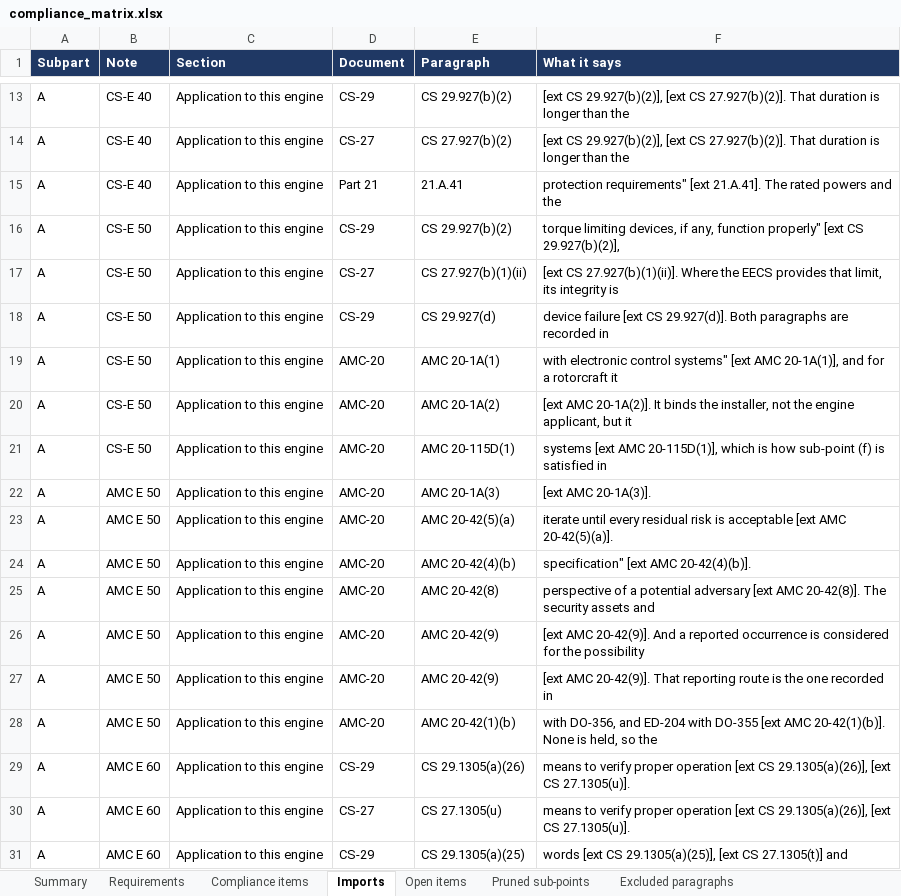
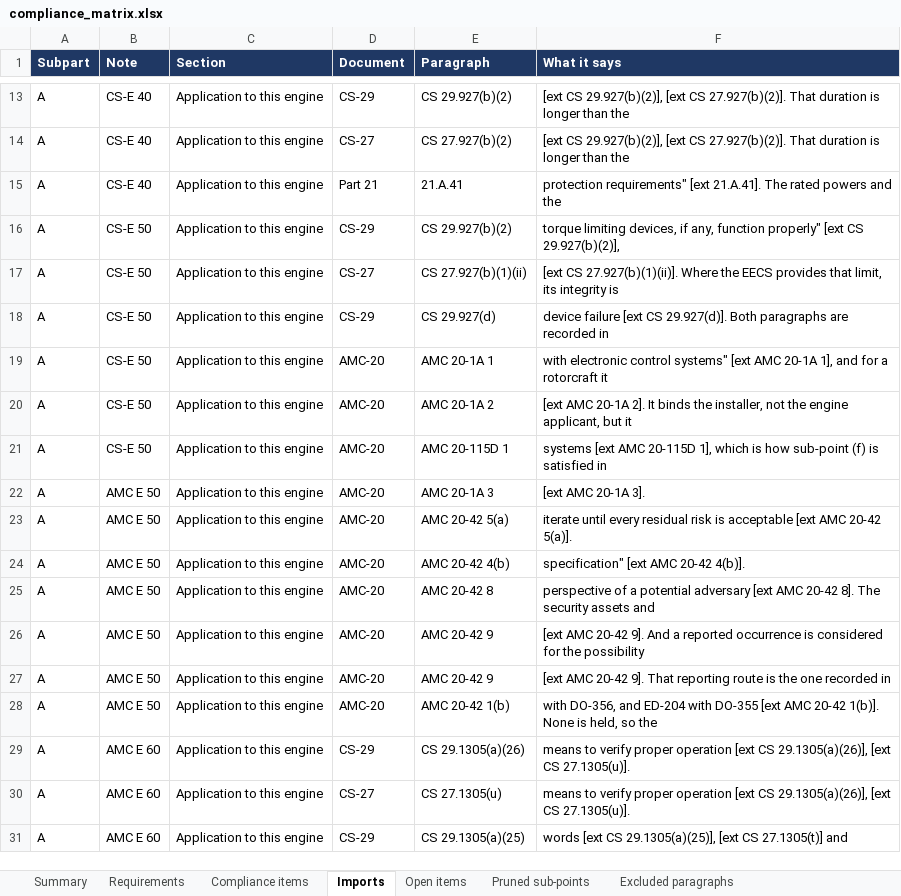
Before and after one commit to evrenge/CS-E, an Excel workbook: deck/compliance_matrix.xlsx, sheet Imports, drawn as a sheet; only a part is shown, gaps mark what is left out; values as stored, in another font and other column widths than the file's, no borders; the diff names each change by its address in the sheet, - before the commit and + after, or states it on an @@ line.

```diff
--- a/deck/compliance_matrix.xlsx (sheet Imports)
+++ b/deck/compliance_matrix.xlsx (sheet Imports)
-E19 (Paragraph): AMC 20-1A(1)
+E19 (Paragraph): AMC 20-1A 1
-F19 (What it says): …[ext AMC 20-1A(1)], and for…
+F19 (What it says): …[ext AMC 20-1A 1], and for…
-E20 (Paragraph): AMC 20-1A(2)
+E20 (Paragraph): AMC 20-1A 2
-F20 (What it says): [ext AMC 20-1A(2)]. It binds…
+F20 (What it says): [ext AMC 20-1A 2]. It binds…
-E21 (Paragraph): AMC 20-115D(1)
+E21 (Paragraph): AMC 20-115D 1
-F21 (What it says): …[ext AMC 20-115D(1)], which is…
+F21 (What it says): …[ext AMC 20-115D 1], which is…
-E22 (Paragraph): AMC 20-1A(3)
+E22 (Paragraph): AMC 20-1A 3
-F22 (What it says): [ext AMC 20-1A(3)].
+F22 (What it says): [ext AMC 20-1A 3].
-E23 (Paragraph): AMC 20-42(5)(a)
+E23 (Paragraph): AMC 20-42 5(a)
-F23 (What it says): …[ext AMC 20-42(5)(a)].
+F23 (What it says): …[ext AMC 20-42 5(a)].
-E24 (Paragraph): AMC 20-42(4)(b)
+E24 (Paragraph): AMC 20-42 4(b)
-F24 (What it says): specification" [ext AMC 20-42(4)(b)].
+F24 (What it says): specification" [ext AMC 20-42 4(b)].
-E25 (Paragraph): AMC 20-42(8)
+E25 (Paragraph): AMC 20-42 8
-F25 (What it says): …[ext AMC 20-42(8)]. The security…
+F25 (What it says): …[ext AMC 20-42 8]. The security…
-E26:E27 (Paragraph): AMC 20-42(9)
+E26:E27 (Paragraph): AMC 20-42 9
-F26 (What it says): [ext AMC 20-42(9)]. And a…
+F26 (What it says): [ext AMC 20-42 9]. And a…
-F27 (What it says): [ext AMC 20-42(9)]. That reporting…
+F27 (What it says): [ext AMC 20-42 9]. That reporting…
-E28 (Paragraph): AMC 20-42(1)(b)
+E28 (Paragraph): AMC 20-42 1(b)
-F28 (What it says): …[ext AMC 20-42(1)(b)]. None is…
+F28 (What it says): …[ext AMC 20-42 1(b)]. None is…
```
